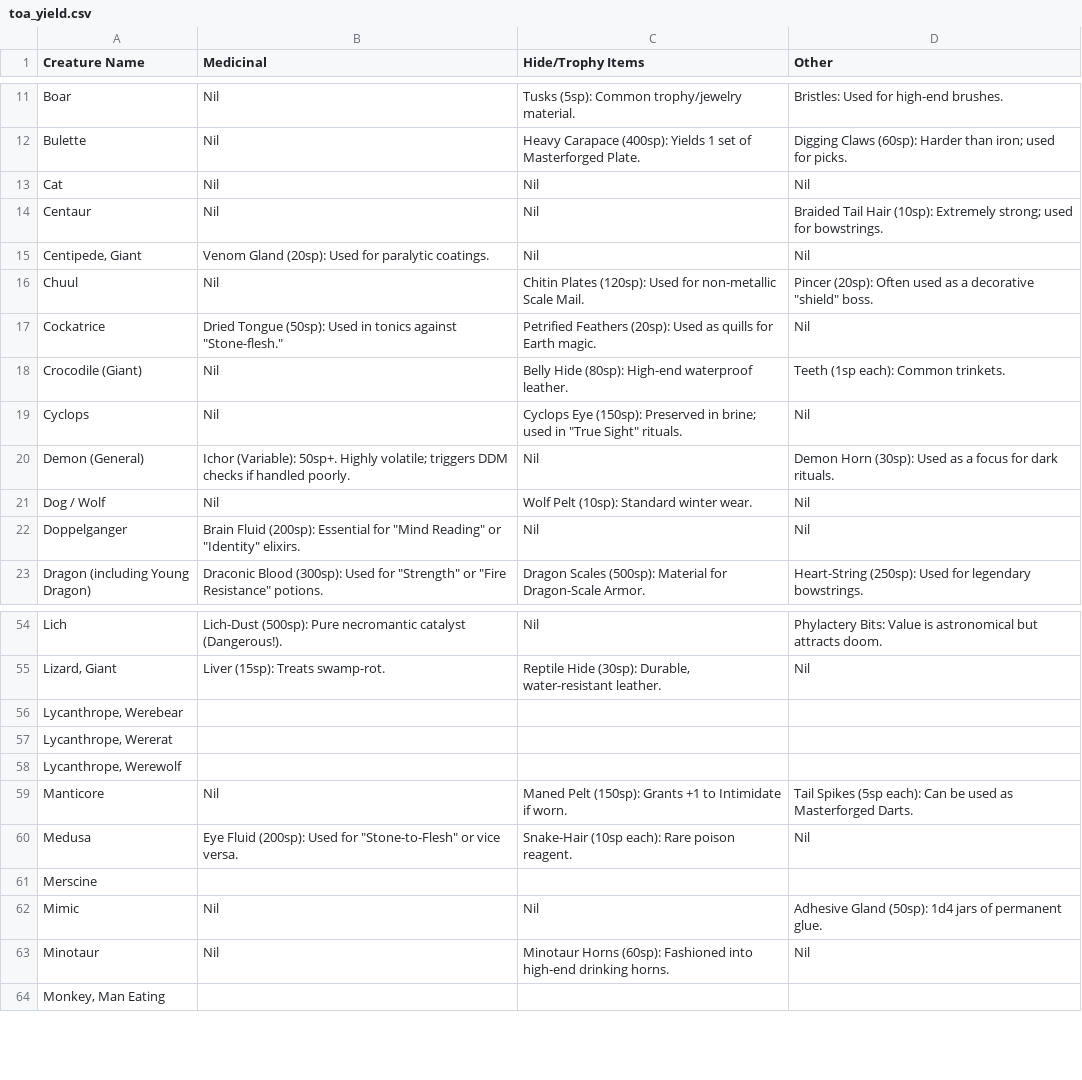
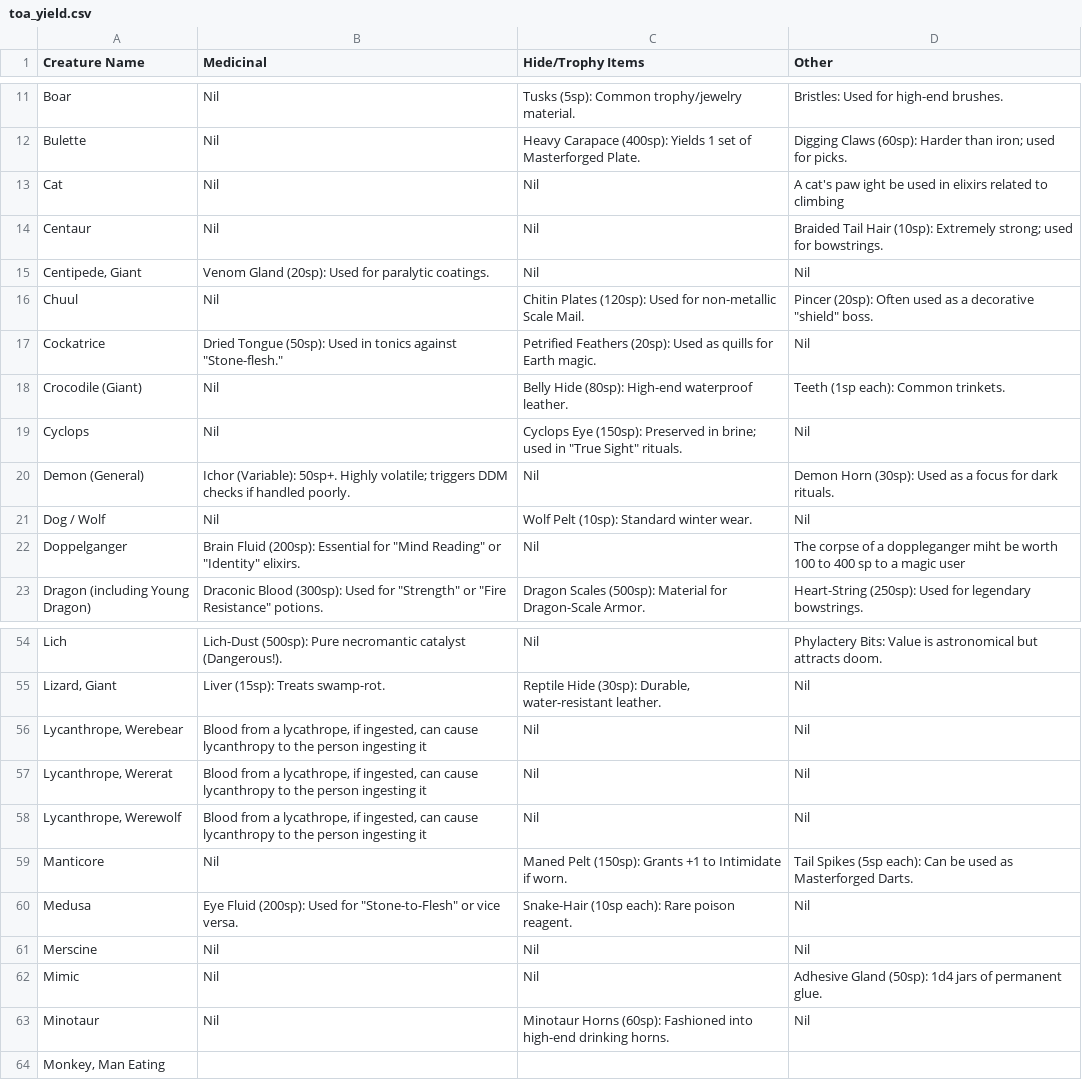
Before and after one commit to RoxvilleRooster/savagery, a CSV file: modules/bestiary/examples/toa_yield.csv, drawn as a sheet; only a part is shown, gaps mark what is left out.

Commit message:
Update toa_yield.csv

```diff
--- a/modules/bestiary/examples/toa_yield.csv
+++ b/modules/bestiary/examples/toa_yield.csv
@@ -12,3 +12,3 @@ Boar,Nil,Tusks (5sp): Common trophy/jewelry material.,Bristles: Used for high-en
 Bulette,Nil,Heavy Carapace (400sp): Yields 1 set of Masterforged Plate.,Digging Claws (60sp): Harder than iron; used for picks.
-Cat,Nil,Nil,Nil
+Cat,Nil,Nil,A cat's paw ight be used in elixirs related to climbing
 Centaur,Nil,Nil,Braided Tail Hair (10sp): Extremely strong; used for bowstrings.
@@ -21,3 +21,3 @@ Demon (General),Ichor (Variable): 50sp+. Highly volatile; triggers DDM checks if
 Dog / Wolf,Nil,Wolf Pelt (10sp): Standard winter wear.,Nil
-Doppelganger,"Brain Fluid (200sp): Essential for ""Mind Reading"" or ""Identity"" elixirs.",Nil,Nil
+Doppelganger,"Brain Fluid (200sp): Essential for ""Mind Reading"" or ""Identity"" elixirs.",Nil,The corpse of a doppleganger miht be worth 100 to 400 sp to a magic user
 Dragon (including Young Dragon),"Draconic Blood (300sp): Used for ""Strength"" or ""Fire Resistance"" potions.",Dragon Scales (500sp): Material for Dragon-Scale Armor.,Heart-String (250sp): Used for legendary bowstrings.
@@ -55,8 +55,8 @@ Lich,Lich-Dust (500sp): Pure necromantic catalyst (Dangerous!).,Nil,Phylactery B
 "Lizard, Giant",Liver (15sp): Treats swamp-rot.,"Reptile Hide (30sp): Durable, water-resistant leather.",Nil
-"Lycanthrope, Werebear",,,
-"Lycanthrope, Wererat",,,
-"Lycanthrope, Werewolf",,,
+"Lycanthrope, Werebear","Blood from a lycathrope, if ingested, can cause lycanthropy to the person ingesting it",Nil,Nil
+"Lycanthrope, Wererat","Blood from a lycathrope, if ingested, can cause lycanthropy to the person ingesting it",Nil,Nil
+"Lycanthrope, Werewolf","Blood from a lycathrope, if ingested, can cause lycanthropy to the person ingesting it",Nil,Nil
 Manticore,Nil,Maned Pelt (150sp): Grants +1 to Intimidate if worn.,Tail Spikes (5sp each): Can be used as Masterforged Darts.
 Medusa,"Eye Fluid (200sp): Used for ""Stone-to-Flesh"" or vice versa.",Snake-Hair (10sp each): Rare poison reagent.,Nil
-Merscine,,,
+Merscine,Nil,Nil,Nil
 Mimic,Nil,Nil,Adhesive Gland (50sp): 1d4 jars of permanent glue.
```
